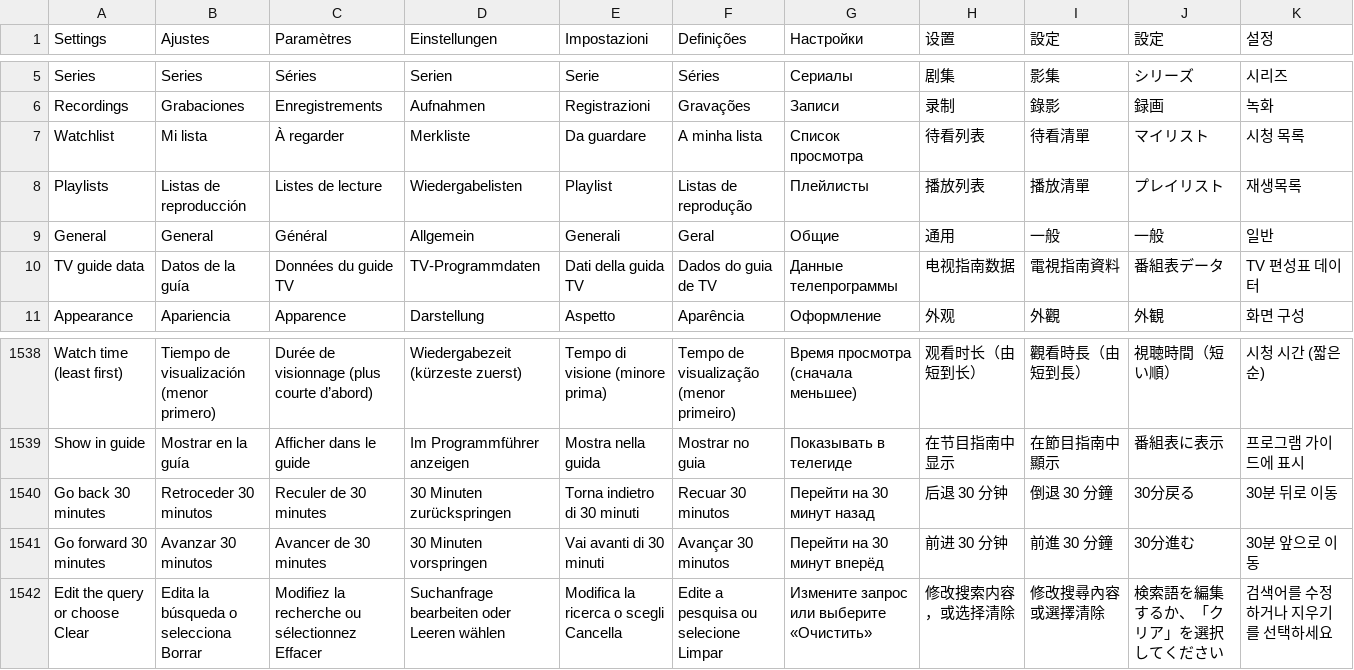
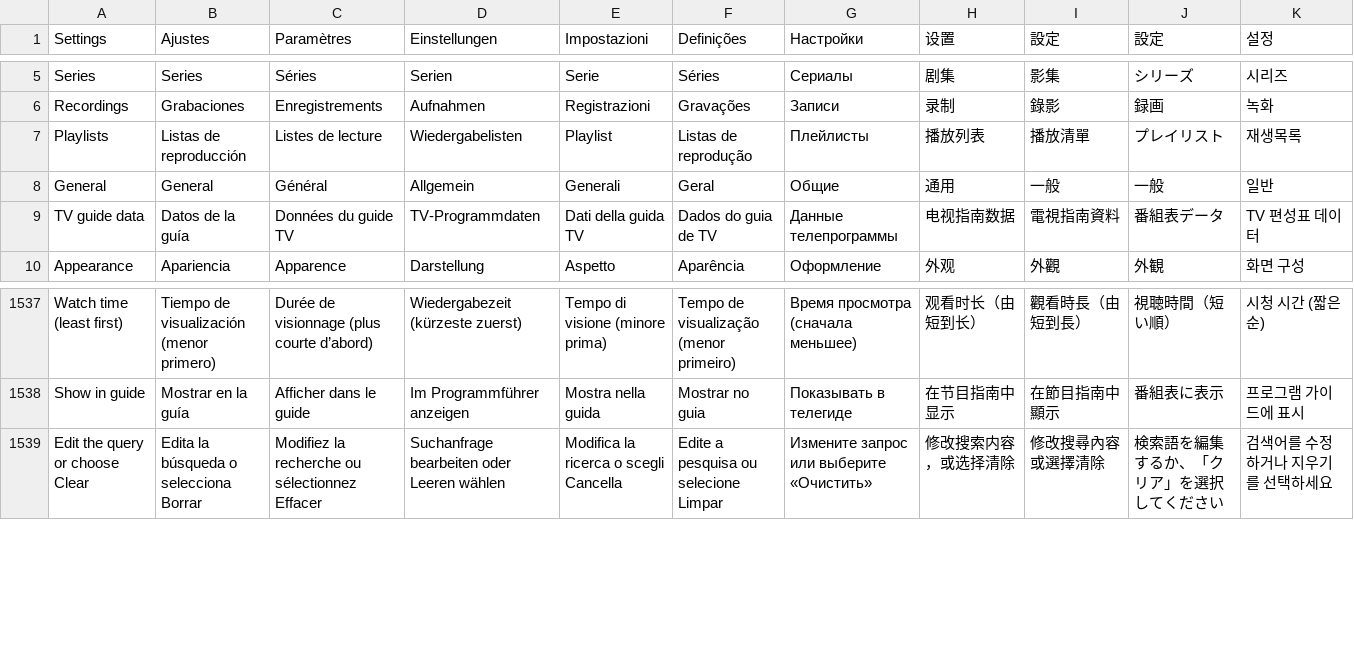
Before and after one commit to teng-lin/patina-iptv, a TSV file: crates/iptv-presentation/src/i18n/messages.tsv, drawn as a sheet; only a part is shown, gaps mark what is left out; the diff names each change by its address in the sheet, - before the commit and + after, or states it on an @@ line.

Commit message:
Clean up TV Guide controls and remove Watchlist

```diff
--- a/crates/iptv-presentation/src/i18n/messages.tsv
+++ b/crates/iptv-presentation/src/i18n/messages.tsv
-row 7: Watchlist | Mi lista | À regarder | Merkliste | Da guardare | A minha lista | Список просмотра | 待看列表 | 待看清單 | マイリスト | 시청 목록
-row 1540: Go back 30 minutes | Retroceder 30 minutos | Reculer de 30 minutes | 30 Minuten zurückspringen | Torna indietro di 30 minuti | Recuar 30 minutos | Перейти на 30 минут назад | 后退 30 分钟 | 倒退 30 分鐘 | 30分戻る | 30분 뒤로 이동
-row 1541: Go forward 30 minutes | Avanzar 30 minutos | Avancer de 30 minutes | 30 Minuten vorspringen | Vai avanti di 30 minuti | Avançar 30 minutos | Перейти на 30 минут вперёд | 前进 30 分钟 | 前進 30 分鐘 | 30分進む | 30분 앞으로 이동
```
Also changed, not shown: 55 other files.
